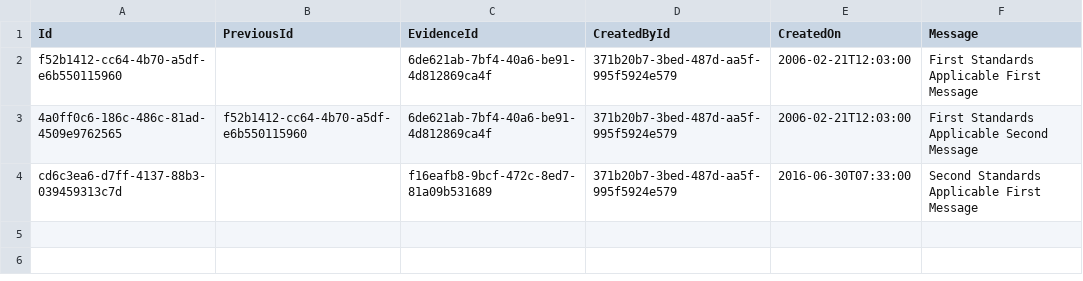
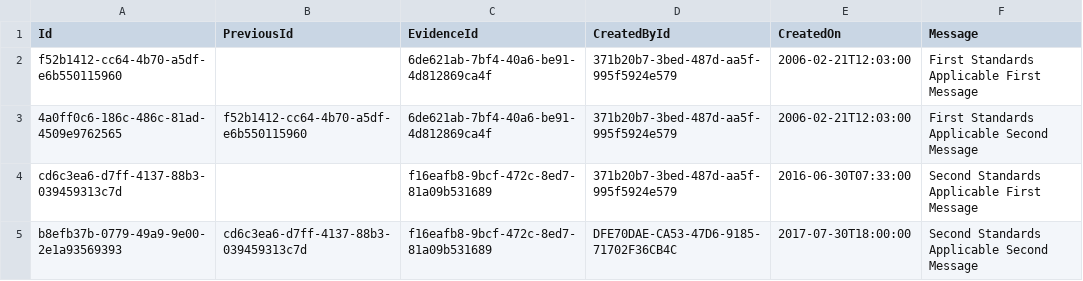
Before and after one commit to nhs-digital-gp-it-futures/NHSBuyingCatalogue, a TSV file: beta-private/api/NHSD.GPITF.BuyingCatalog/Data/StandardsApplicableReviews.tsv, drawn as a sheet; the diff names each change by its address in the sheet, - before the commit and + after, or states it on an @@ line.

```diff
--- a/beta-private/api/NHSD.GPITF.BuyingCatalog/Data/StandardsApplicableReviews.tsv
+++ b/beta-private/api/NHSD.GPITF.BuyingCatalog/Data/StandardsApplicableReviews.tsv
+row 5: b8efb37b-0779-49a9-9e00-2e1a93569393 | cd6c3ea6-d7ff-4137-88b3-039459313c7d | f16eafb8-9bcf-472c-8ed7-81a09b531689 | DFE70DAE-CA53-47D6-9185-71702F36CB4C | 2017-07-30T18:00:00 | Second Standards Applicable Second Message
```
Also changed, not shown: 10 other files.
